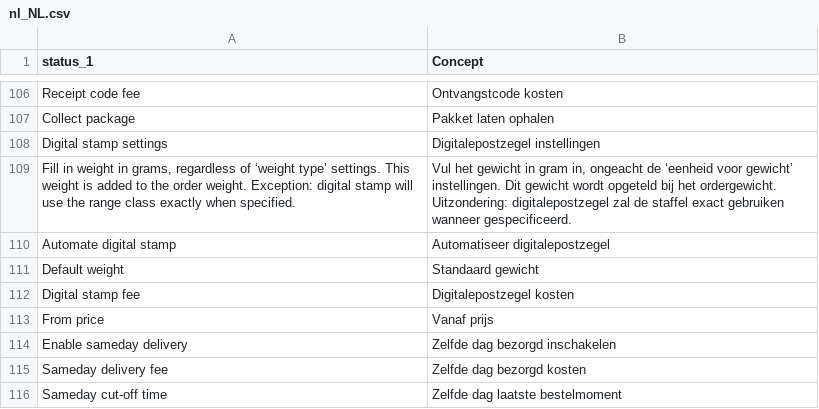
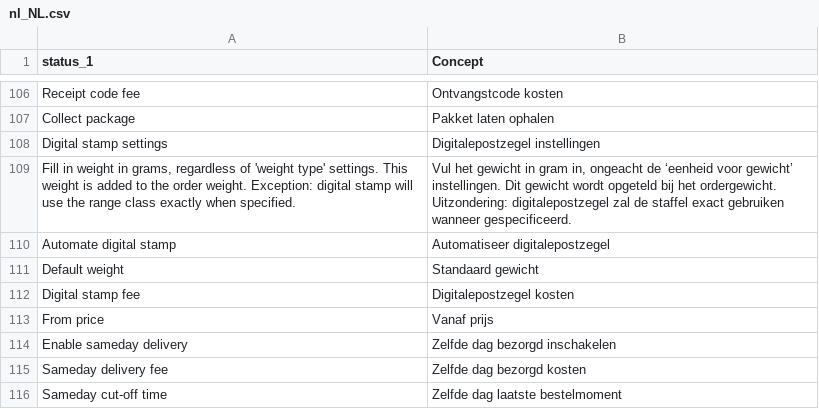
Before and after one commit to myparcelnl/magento, a CSV file: i18n/nl_NL.csv, drawn as a sheet; only a part is shown, gaps mark what is left out.

```diff
--- a/i18n/nl_NL.csv
+++ b/i18n/nl_NL.csv
@@ -108,3 +108,3 @@ Collect package,Pakket laten ophalen
 Digital stamp settings,Digitalepostzegel instellingen
-"Fill in weight in grams, regardless of ‘weight type’ settings. This weight is added to the order weight. Exception: digital stamp will use the range class exactly when specified.","Vul het gewicht in gram in, ongeacht de ‘eenheid voor gewicht’ instellingen. Dit gewicht wordt opgeteld bij het ordergewicht. Uitzondering: digitalepostzegel zal de staffel exact gebruiken wanneer gespecificeerd."
+"Fill in weight in grams, regardless of 'weight type' settings. This weight is added to the order weight. Exception: digital stamp will use the range class exactly when specified.","Vul het gewicht in gram in, ongeacht de ‘eenheid voor gewicht’ instellingen. Dit gewicht wordt opgeteld bij het ordergewicht. Uitzondering: digitalepostzegel zal de staffel exact gebruiken wanneer gespecificeerd."
 Automate digital stamp,Automatiseer digitalepostzegel
```
